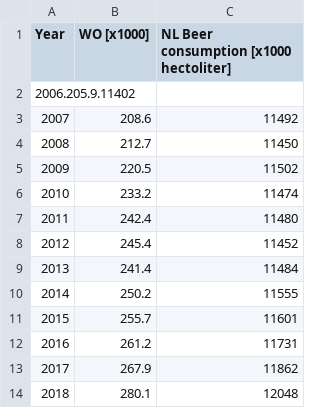
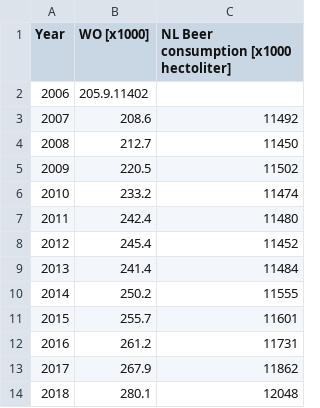
Before and after one commit to kamielgulpen/CS_Assignment, a CSV file: istherecorrelation.csv, drawn as a sheet; removed rows and columns are numbered as before the commit, all else as after; the diff names each change by its address in the sheet, - before the commit and + after, or states it on an @@ line.

Commit message:
Update istherecorrelation.csv

```diff
--- a/istherecorrelation.csv
+++ b/istherecorrelation.csv
-row 2: 2006.205.9.11402
+row 2: 2006 | 205.9.11402
```
